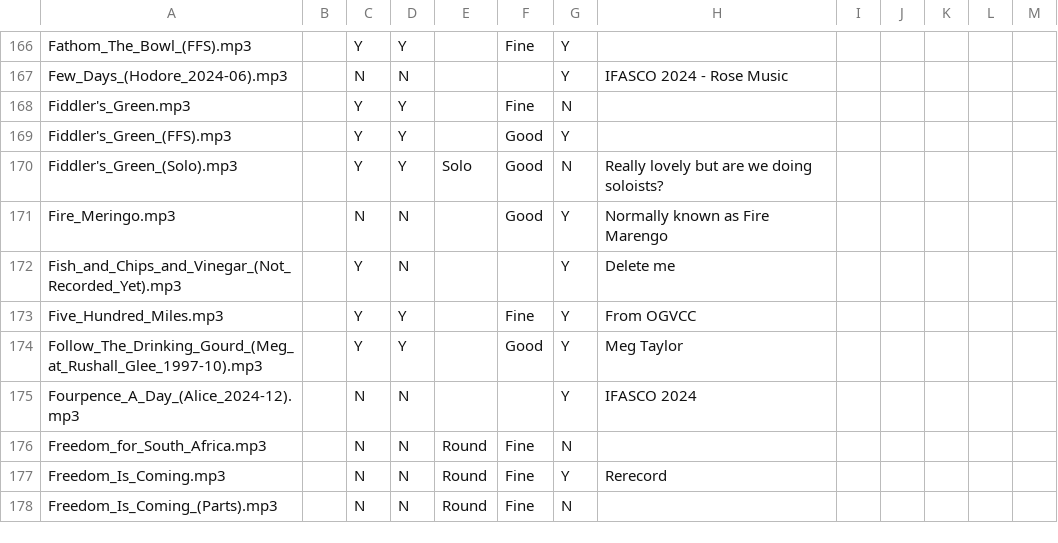
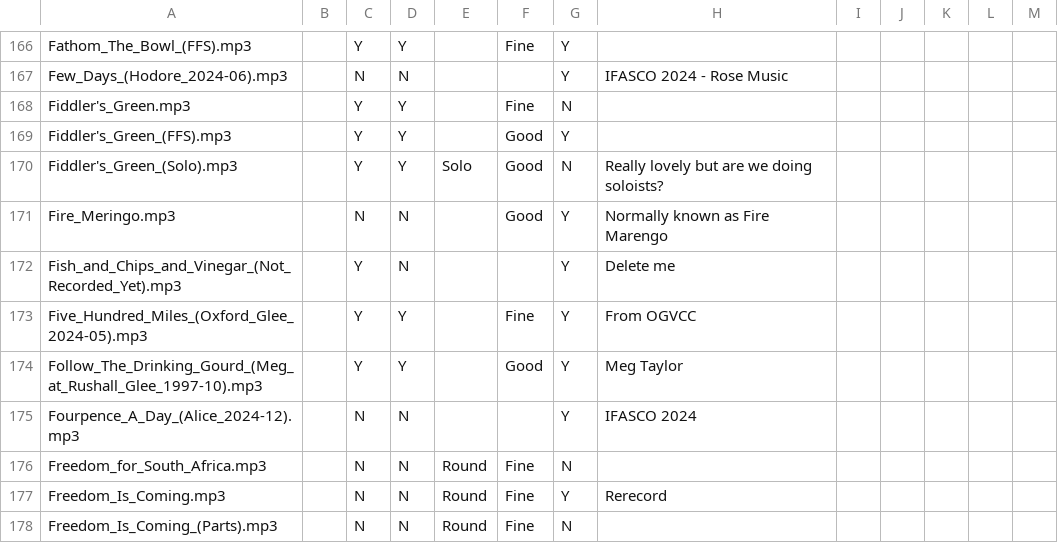
Before and after one commit to glee-uk/virtualcampfire, a CSV file: songs.csv, drawn as a sheet; only a part is shown, gaps mark what is left out.

Commit message:
rename Five_Hundred_Miles.mp3 to Five_Hundred_Miles_(Oxford_Glee_2024-05).mp3

```diff
--- a/songs.csv
+++ b/songs.csv
@@ -172,3 +172,3 @@ Fire_Meringo.mp3,,N,N,,Good,Y,Normally known as Fire Marengo,,,,,
 Fish_and_Chips_and_Vinegar_(Not_Recorded_Yet).mp3,,Y,N,,,Y,"Delete me"
-Five_Hundred_Miles.mp3,,Y,Y,,Fine,Y,From OGVCC,,,,,
+Five_Hundred_Miles_(Oxford_Glee_2024-05).mp3,,Y,Y,,Fine,Y,From OGVCC,,,,,
 Follow_The_Drinking_Gourd_(Meg_at_Rushall_Glee_1997-10).mp3,,Y,Y,,Good,Y,"Meg Taylor",,,,,
```
Also changed, not shown: 16 other files.
